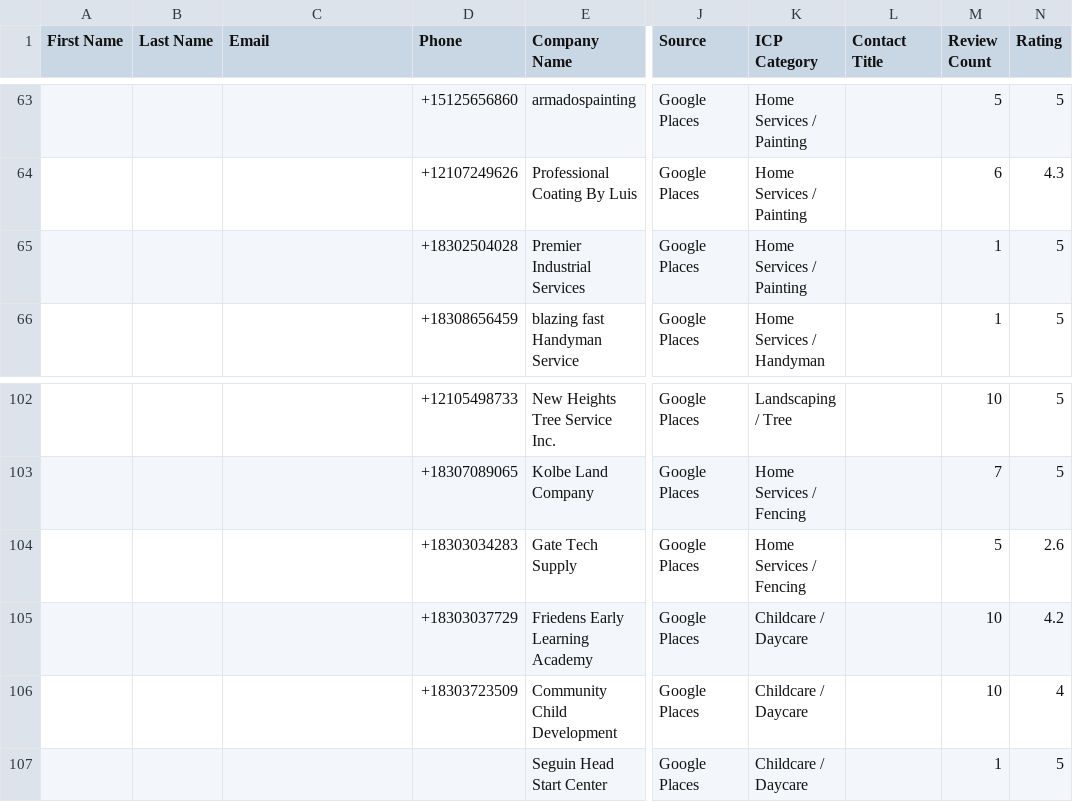
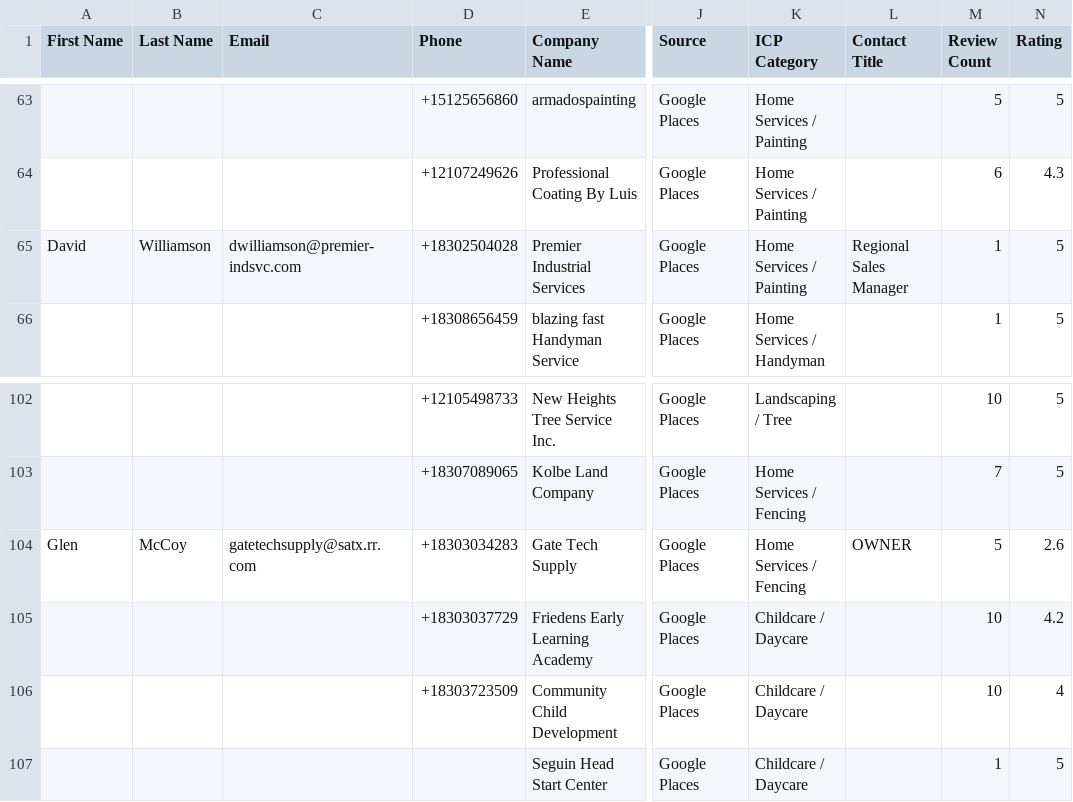
Before and after one commit to gmoney0112-create/deal-scraper, a CSV file: output/digital_desert_leads_20260805_1609.csv, drawn as a sheet; only a part is shown, gaps mark what is left out; the diff names each change by its address in the sheet, - before the commit and + after, or states it on an @@ line.

```diff
--- a/output/digital_desert_leads_20260805_1609.csv
+++ b/output/digital_desert_leads_20260805_1609.csv
-A65 (First Name): (empty)
+A65 (First Name): David
-B65 (Last Name): (empty)
+B65 (Last Name): Williamson
-C65 (Email): (empty)
+C65 (Email): dwilliamson@premier-indsvc.com
-L65 (Contact Title): (empty)
+L65 (Contact Title): Regional Sales Manager
-A104 (First Name): (empty)
+A104 (First Name): Glen
-B104 (Last Name): (empty)
+B104 (Last Name): McCoy
-C104 (Email): (empty)
+C104 (Email): gatetechsupply@satx.rr.com
-L104 (Contact Title): (empty)
+L104 (Contact Title): OWNER
```
Also changed, not shown: 2 other files.
